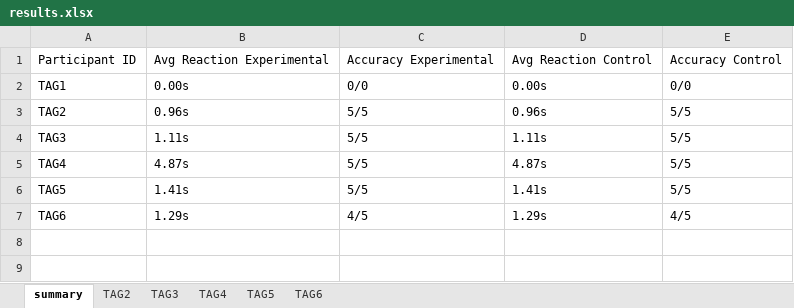
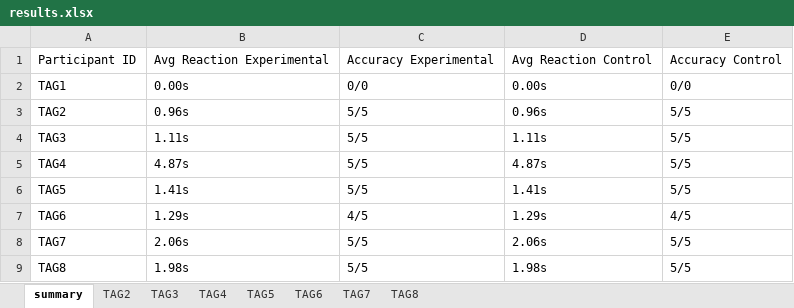
Before and after one commit to error2403/PyschoPy, an Excel workbook: results.xlsx, sheet summary, drawn as a sheet; values as stored, in another font and other column widths than the file's, no borders; the diff names each change by its address in the sheet, - before the commit and + after, or states it on an @@ line.

```diff
--- a/results.xlsx (sheet summary)
+++ b/results.xlsx (sheet summary)
+sheet tab: TAG7
+sheet tab: TAG8
+row 8: TAG7 | 2.06s | 5/5 | 2.06s | 5/5
+row 9: TAG8 | 1.98s | 5/5 | 1.98s | 5/5
```
Also changed, not shown: 28 other files.
